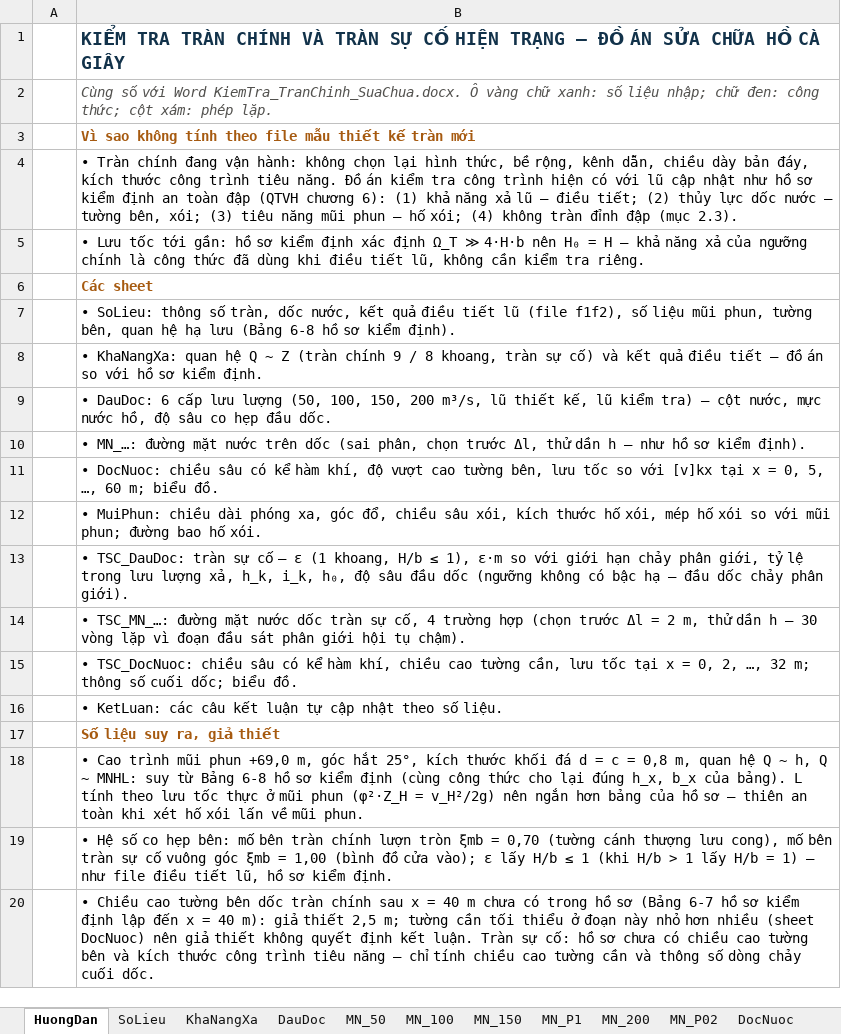
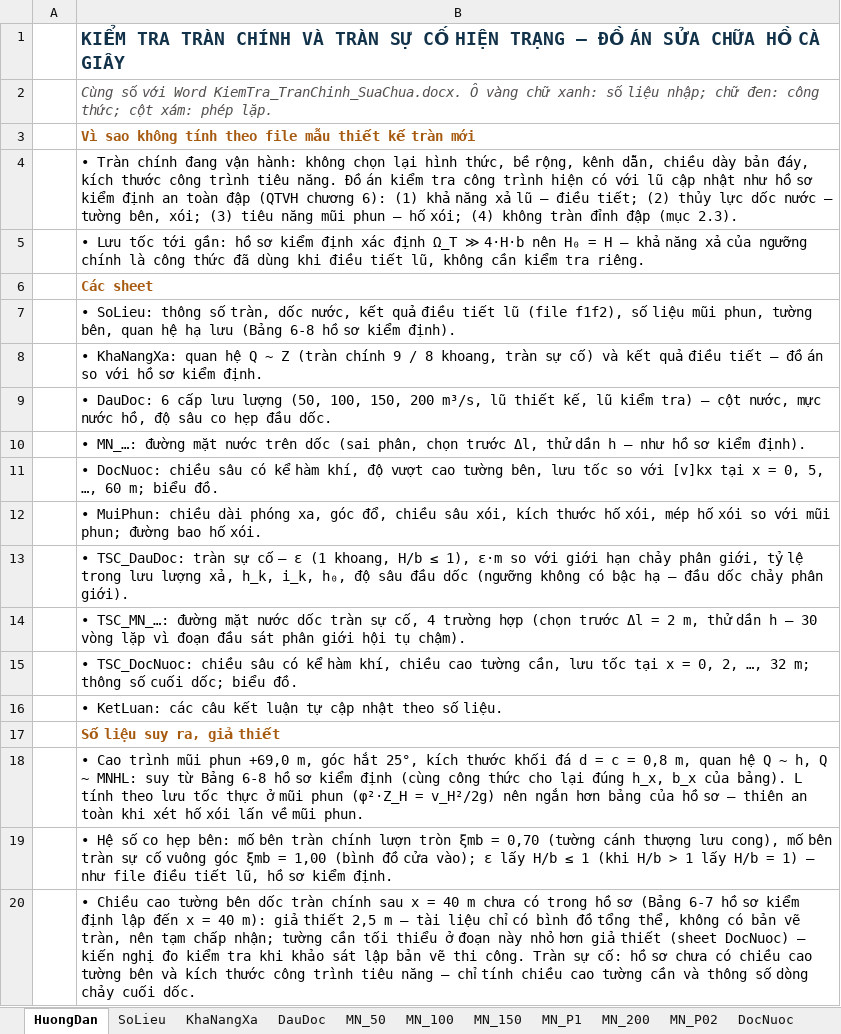
Before and after one commit to ztruongchi76z-wq/5553-6689, an Excel workbook: DATN_HoCaGiay/TAI_VE/KiemTra_TranChinh_SuaChua.xlsx, sheet HuongDan, drawn as a sheet; values as stored, in another font and other column widths than the file's, no borders; the diff names each change by its address in the sheet, - before the commit and + after, or states it on an @@ line.

```diff
--- a/DATN_HoCaGiay/TAI_VE/KiemTra_TranChinh_SuaChua.xlsx (sheet HuongDan)
+++ b/DATN_HoCaGiay/TAI_VE/KiemTra_TranChinh_SuaChua.xlsx (sheet HuongDan)
-B20: …thiết 2,5 m; tường cần tối thiểu ở đoạn này nhỏ hơn nhiều (sheet DocNuoc) nên giả thiết không quyết định kết luận. Tràn sự…
+B20: …thiết 2,5 m – tài liệu chỉ có bình đồ tổng thể, không có bản vẽ tràn, nên tạm chấp nhận; tường cần tối thiểu ở đoạn này nhỏ hơn giả thiết (sheet DocNuoc) – kiến nghị đo kiểm tra khi khảo sát lập bản vẽ thi công. Tràn sự…
```
Also changed, not shown: sheet SoLieu, sheet KetLuan, sheet DocNuoc, sheet TSC_DocNuoc, 4 other files.
